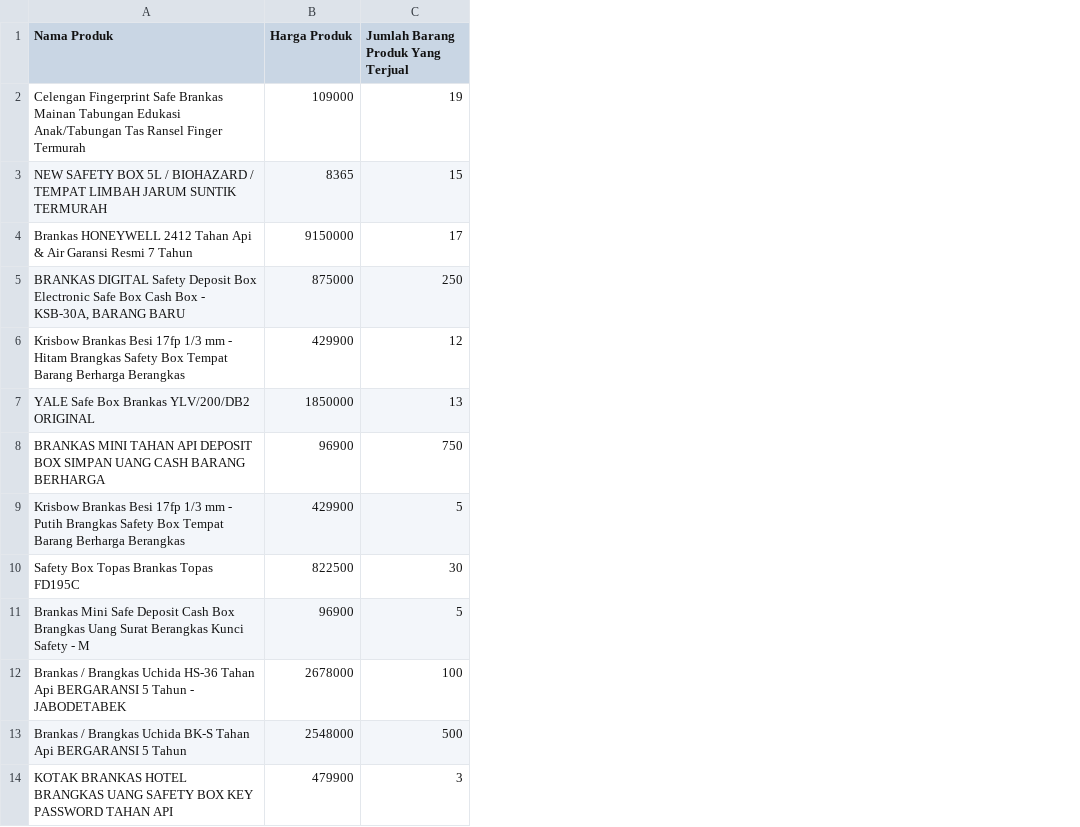
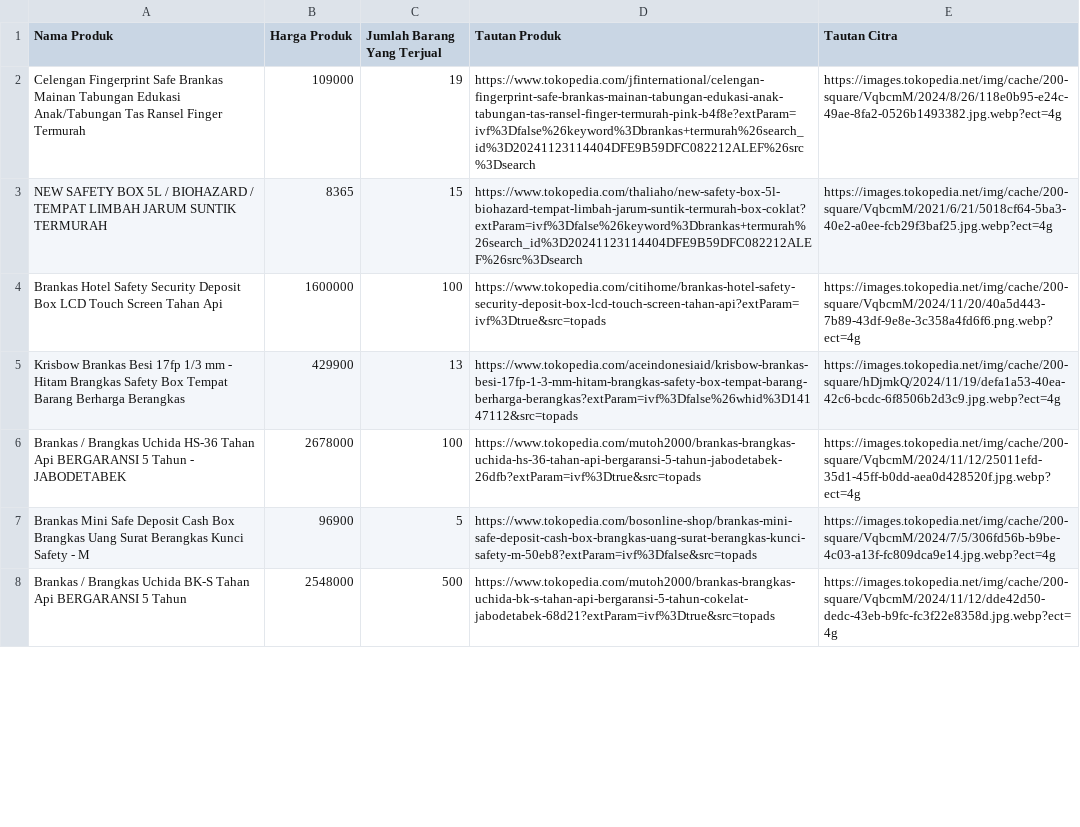
Before and after one commit to naufal-web/scrape_data_from_tokopedia, a CSV file: resources/brankas_termurah.csv, drawn as a sheet; only a part is shown; removed rows and columns are numbered as before the commit, all else as after; the diff covers the shown part only; the diff names each change by its address in the sheet, - before the commit and + after, or states it on an @@ line.

```diff
--- a/resources/brankas_termurah.csv
+++ b/resources/brankas_termurah.csv
+column D (Tautan Produk), rows 2-3: https://www.tokopedia.com/jfinternational/celengan-fingerprint-safe-brankas-mainan-tabungan-edukasi-anak-tabungan-tas-ransel-finger-termurah-pink-b4f8e?extParam=ivf%3Dfalse%26keyword%3Dbrankas+termurah%26search_id%3D20241123114404DFE9B59DFC082212ALEF%26src%3Dsearch | https://www.tokopedia.com/thaliaho/new-safety-box-5l-biohazard-tempat-limbah-jarum-suntik-termurah-box-coklat?extParam=ivf%3Dfalse%26keyword%3Dbrankas+termurah%26search_id%3D20241123114404DFE9B59DFC082212ALEF%26src%3Dsearch; row 5: https://www.tokopedia.com/aceindonesiaid/krisbow-brankas-besi-17fp-1-3-mm-hitam-brangkas-safety-box-tempat-barang-berharga-berangkas?extParam=ivf%3Dfalse%26whid%3D14147112&src=topads; rows 7-8: https://www.tokopedia.com/bosonline-shop/brankas-mini-safe-deposit-cash-box-brangkas-uang-surat-berangkas-kunci-safety-m-50eb8?extParam=ivf%3Dfalse&src=topads | https://www.tokopedia.com/mutoh2000/brankas-brangkas-uchida-bk-s-tahan-api-bergaransi-5-tahun-cokelat-jabodetabek-68d21?extParam=ivf%3Dtrue&src=topads
+column E (Tautan Citra), rows 2-3: https://images.tokopedia.net/img/cache/200-square/VqbcmM/2024/8/26/118e0b95-e24c-49ae-8fa2-0526b1493382.jpg.webp?ect=4g | https://images.tokopedia.net/img/cache/200-square/VqbcmM/2021/6/21/5018cf64-5ba3-40e2-a0ee-fcb29f3baf25.jpg.webp?ect=4g; row 5: https://images.tokopedia.net/img/cache/200-square/hDjmkQ/2024/11/19/defa1a53-40ea-42c6-bcdc-6f8506b2d3c9.jpg.webp?ect=4g; rows 7-8: https://images.tokopedia.net/img/cache/200-square/VqbcmM/2024/7/5/306fd56b-b9be-4c03-a13f-fc809dca9e14.jpg.webp?ect=4g | https://images.tokopedia.net/img/cache/200-square/VqbcmM/2024/11/12/dde42d50-dedc-43eb-b9fc-fc3f22e8358d.jpg.webp?ect=4g
-C1: Jumlah Barang Produk Yang Terjual
+C1: Jumlah Barang Yang Terjual
-row 4: Brankas HONEYWELL 2412 Tahan Api & Air Garansi Resmi 7 Tahun | 9150000 | 17
-row 5: BRANKAS DIGITAL Safety Deposit Box Electronic Safe Box Cash Box - KSB-30A, BARANG BARU | 875000 | 250
+row 4: Brankas Hotel Safety Security Deposit Box LCD Touch Screen Tahan Api | 1600000 | 100 | https://www.tokopedia.com/citihome/brankas-hotel-safety-security-deposit-box-lcd-touch-screen-tahan-api?extParam=ivf%3Dtrue&src=topads | https://images.tokopedia.net/img/cache/200-square/VqbcmM/2024/11/20/40a5d443-7b89-43df-9e8e-3c358a4fd6f6.png.webp?ect=4g
-C5 (Jumlah Barang Yang Terjual): 12
+C5 (Jumlah Barang Yang Terjual): 13
-row 7: YALE Safe Box Brankas YLV/200/DB2 ORIGINAL | 1850000 | 13
-row 8: BRANKAS MINI TAHAN API DEPOSIT BOX SIMPAN UANG CASH BARANG BERHARGA | 96900 | 750
-row 9: Krisbow Brankas Besi 17fp 1/3 mm - Putih Brangkas Safety Box Tempat Barang Berharga Berangkas | 429900 | 5
-row 10: Safety Box Topas Brankas Topas FD195C | 822500 | 30
@@ row 12 moved to row 6: Brankas / Brangkas Uchida HS-36 Tahan Ap… @@
-row 14: KOTAK BRANKAS HOTEL BRANGKAS UANG SAFETY BOX KEY PASSWORD TAHAN API | 479900 | 3
```
Also changed, not shown: 3 added rows, 21 removed rows, 1 moved row and 1 edited cell elsewhere in this file, resources/brankas_terlaris.csv, 2 other files.
